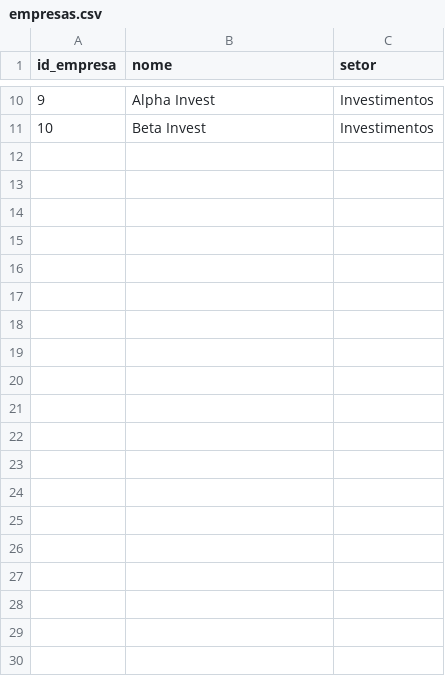
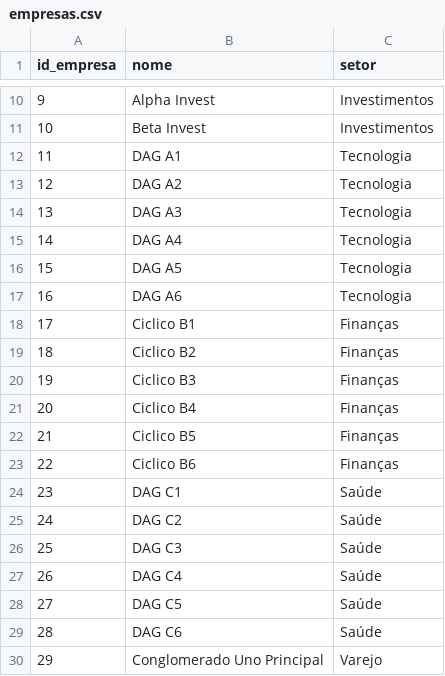
Before and after one commit to projeto-de-algoritmos-2025/Grafos1_Grupos-Economicos, a CSV file: empresas.csv, drawn as a sheet; only a part is shown, gaps mark what is left out; the diff covers the shown part only.

```diff
--- a/empresas.csv
+++ b/empresas.csv
@@ -11 +11,20 @@ id_empresa,nome,setor
 10,Beta Invest,Investimentos
+11,DAG A1,Tecnologia
+12,DAG A2,Tecnologia
+13,DAG A3,Tecnologia
+14,DAG A4,Tecnologia
+15,DAG A5,Tecnologia
+16,DAG A6,Tecnologia
+17,Ciclico B1,Finanças
+18,Ciclico B2,Finanças
+19,Ciclico B3,Finanças
+20,Ciclico B4,Finanças
+21,Ciclico B5,Finanças
+22,Ciclico B6,Finanças
+23,DAG C1,Saúde
+24,DAG C2,Saúde
+25,DAG C3,Saúde
+26,DAG C4,Saúde
+27,DAG C5,Saúde
+28,DAG C6,Saúde
+29,Conglomerado Uno Principal,Varejo
```
Also changed, not shown: 29 added rows elsewhere in this file, 2 other files.
